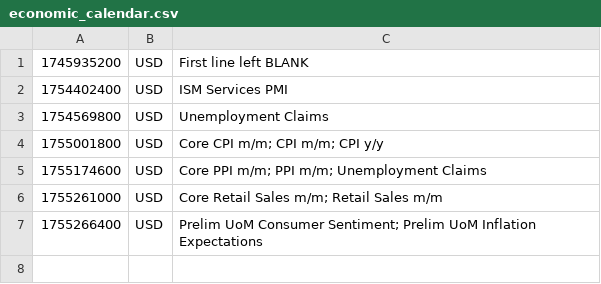
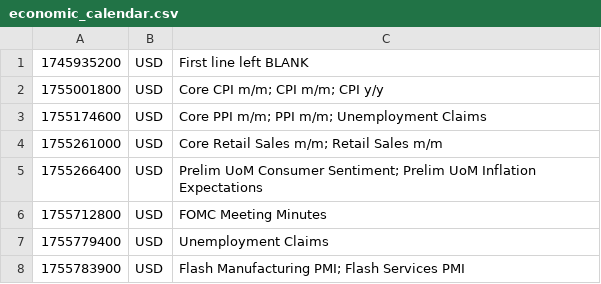
Before and after one commit to PatrickTata/HIN, a CSV file: economic_calendar.csv, drawn as a sheet; removed rows and columns are numbered as before the commit, all else as after; the diff names each change by its address in the sheet, - before the commit and + after, or states it on an @@ line.

Commit message:
Add files via upload

```diff
--- a/economic_calendar.csv
+++ b/economic_calendar.csv
-row 2: 1754402400 | USD | ISM Services PMI
-row 3: 1754569800 | USD | Unemployment Claims
+row 6: 1755712800 | USD | FOMC Meeting Minutes
+row 7: 1755779400 | USD | Unemployment Claims
+row 8: 1755783900 | USD | Flash Manufacturing PMI; Flash Services PMI
```
